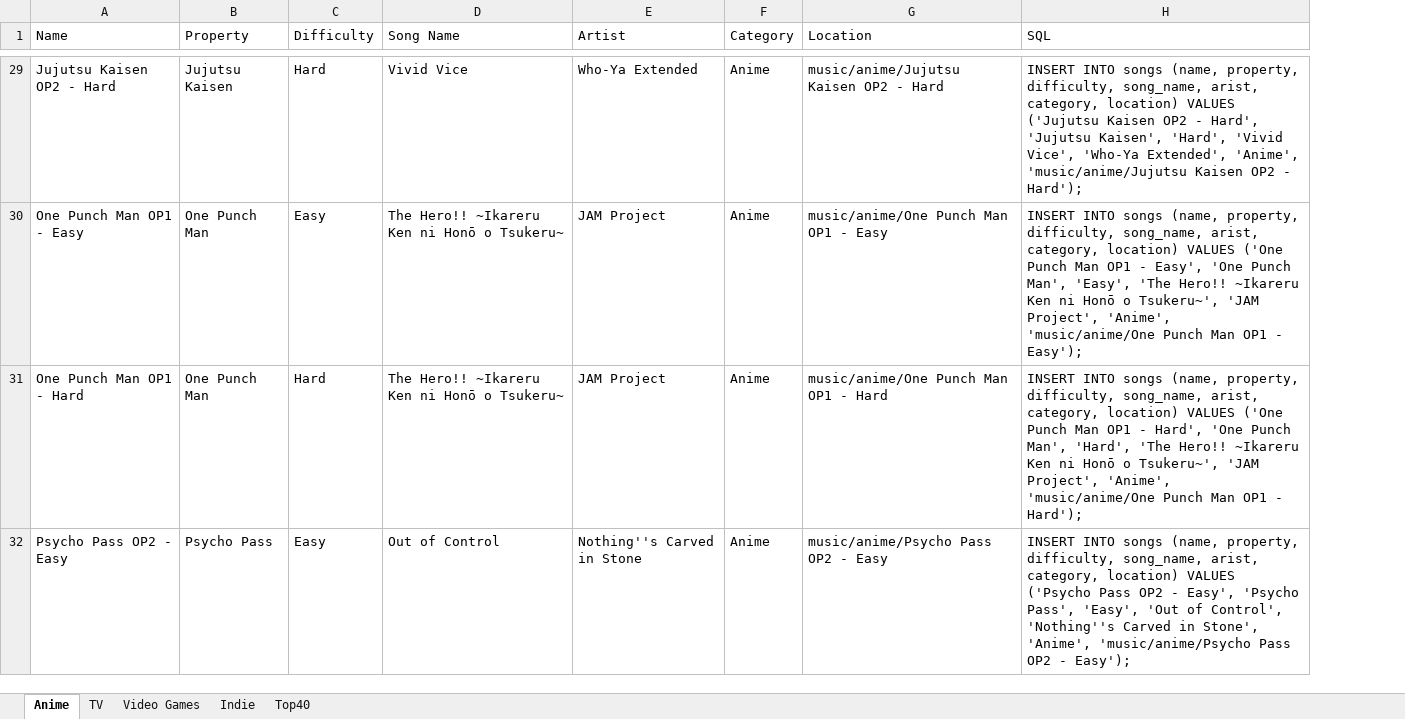
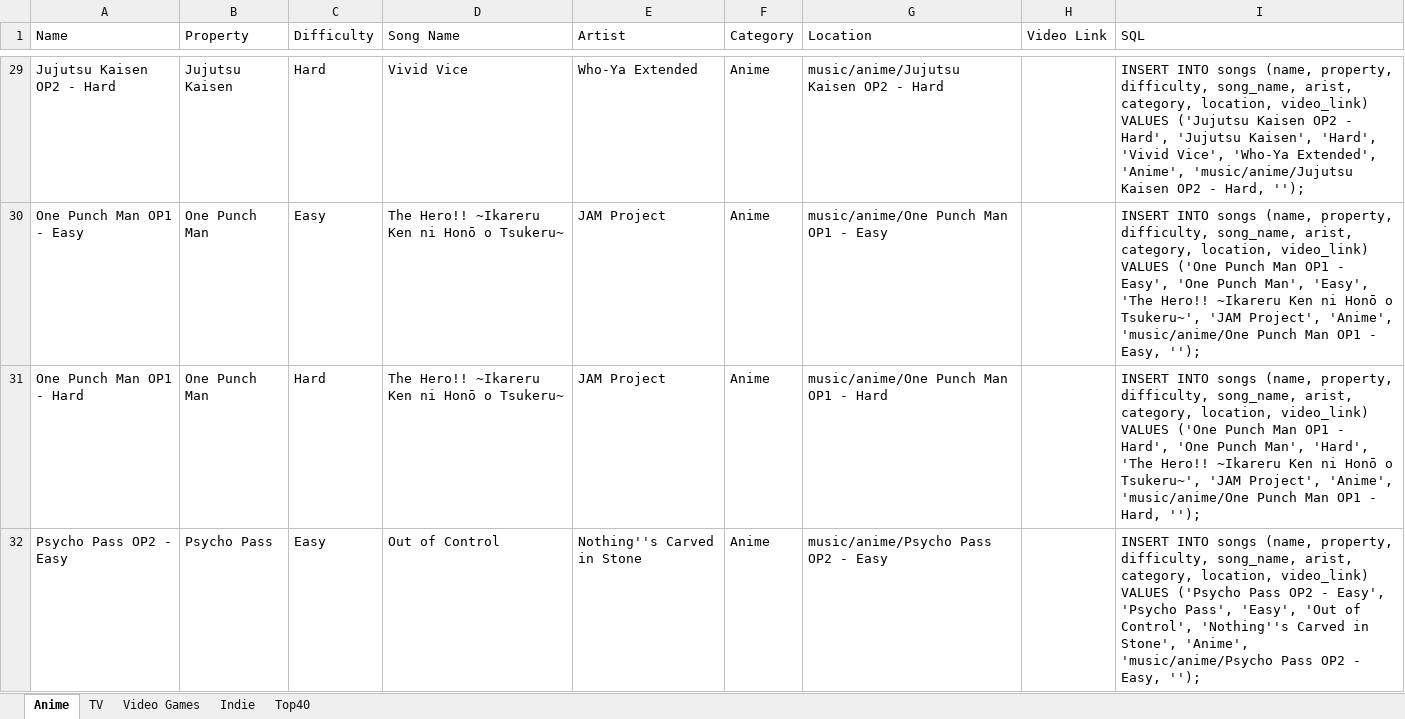
Before and after one commit to LyonsXII/Online-Game, an Excel workbook: SQL.xlsx, sheet Anime, drawn as a sheet; only a part is shown, gaps mark what is left out; values as stored, in another font and other column widths than the file's, no borders; addresses are those after the commit; the diff covers the shown part only; the diff names each change by its address in the sheet, - before the commit and + after, or states it on an @@ line.

Commit message:
Finally finished question answer logic, started working on video URL links

```diff
--- a/SQL.xlsx (sheet Anime)
+++ b/SQL.xlsx (sheet Anime)
+column H (Video Link), empty
-I29 (SQL): …arist, category, location) VALUES ('Jujutsu Kaisen OP2 - Hard', 'Jujutsu Kaisen', 'Hard', 'Vivid Vice', 'Who-Ya Extended', 'Anime', 'music/anime/Jujutsu Kaisen OP2 - Hard');
+I29 (SQL): …arist, category, location, video_link) VALUES ('Jujutsu Kaisen OP2 - Hard', 'Jujutsu Kaisen', 'Hard', 'Vivid Vice', 'Who-Ya Extended', 'Anime', 'music/anime/Jujutsu Kaisen OP2 - Hard, '');
-I30 (SQL): …arist, category, location) VALUES ('One Punch Man OP1 - Easy', 'One Punch Man', 'Easy', 'The Hero!! ~Ikareru Ken ni Honō o Tsukeru~', 'JAM Project', 'Anime', 'music/anime/One Punch Man OP1 - Easy');
+I30 (SQL): …arist, category, location, video_link) VALUES ('One Punch Man OP1 - Easy', 'One Punch Man', 'Easy', 'The Hero!! ~Ikareru Ken ni Honō o Tsukeru~', 'JAM Project', 'Anime', 'music/anime/One Punch Man OP1 - Easy, '');
-I31 (SQL): …arist, category, location) VALUES ('One Punch Man OP1 - Hard', 'One Punch Man', 'Hard', 'The Hero!! ~Ikareru Ken ni Honō o Tsukeru~', 'JAM Project', 'Anime', 'music/anime/One Punch Man OP1 - Hard');
+I31 (SQL): …arist, category, location, video_link) VALUES ('One Punch Man OP1 - Hard', 'One Punch Man', 'Hard', 'The Hero!! ~Ikareru Ken ni Honō o Tsukeru~', 'JAM Project', 'Anime', 'music/anime/One Punch Man OP1 - Hard, '');
-I32 (SQL): …arist, category, location) VALUES ('Psycho Pass OP2 - Easy', 'Psycho Pass', 'Easy', 'Out of Control', 'Nothing''s Carved in Stone', 'Anime', 'music/anime/Psycho Pass OP2 - Easy');
+I32 (SQL): …arist, category, location, video_link) VALUES ('Psycho Pass OP2 - Easy', 'Psycho Pass', 'Easy', 'Out of Control', 'Nothing''s Carved in Stone', 'Anime', 'music/anime/Psycho Pass OP2 - Easy, '');
```
Also changed, not shown: 36 edited cells elsewhere in this sheet, 3 other files.
